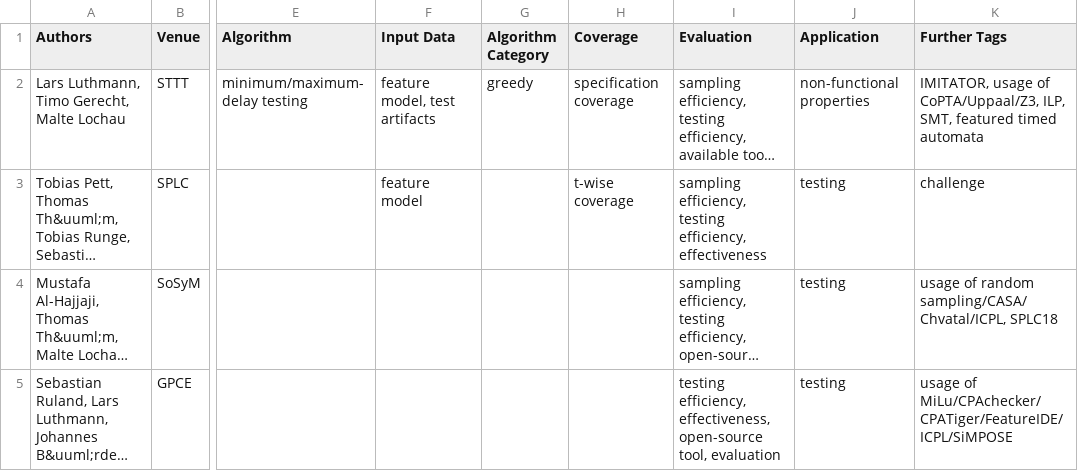
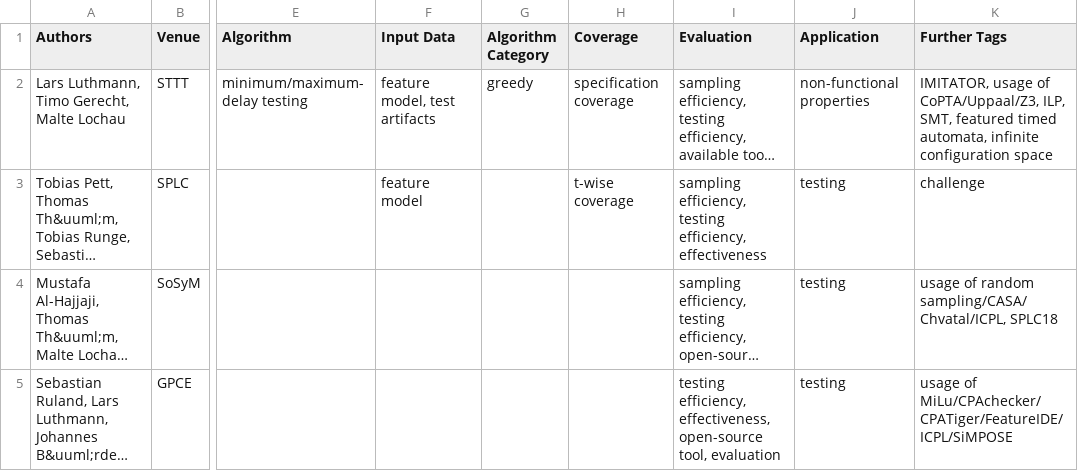
Before and after one commit to SoftVarE-Group/BibTags, a CSV file: classification/sampling.csv, drawn as a sheet; only a part is shown, gaps mark what is left out; long unchanged cells end in …; the diff names each change by its address in the sheet, - before the commit and + after, or states it on an @@ line.

```diff
--- a/classification/sampling.csv
+++ b/classification/sampling.csv
-K2 (Further Tags): …featured timed automata
+K2 (Further Tags): …featured timed automata, infinite configuration space
```
Also changed, not shown: classification/citations.csv, 2 other files.
